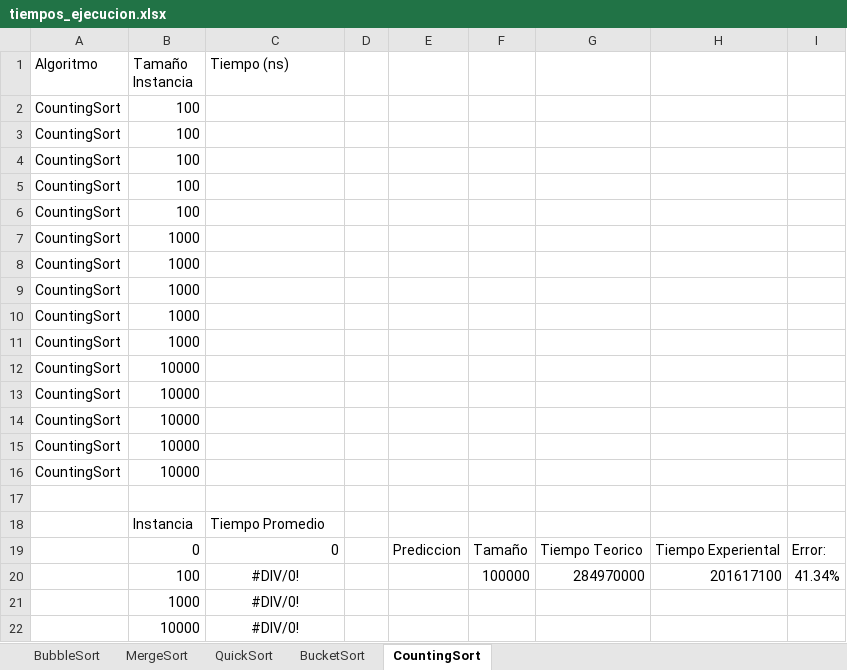
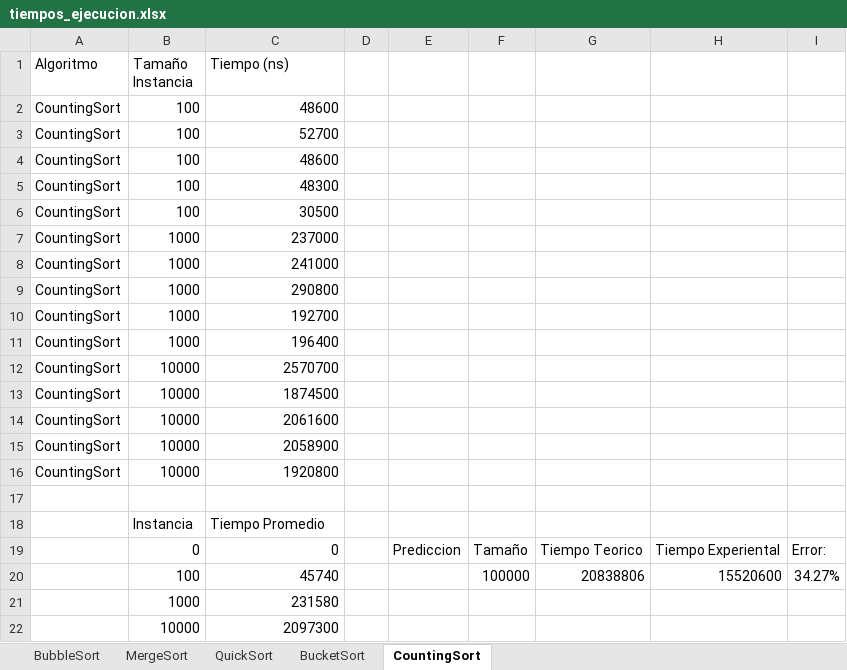
Before and after one commit to rbernal13/Analisis-Algoritmos, an Excel workbook: Talleres/Taller 2/docs/tiempos_ejecucion.xlsx, sheet CountingSort, drawn as a sheet; values as stored, in another font and other column widths than the file's, no borders; charts and pictures and table styles not drawn; removed rows and columns are numbered as before the commit, all else as after; the diff names each change by its address in the sheet, - before the commit and + after, or states it on an @@ line.

Commit message:
Taller 2 Completado

```diff
--- a/Talleres/Taller 2/docs/tiempos_ejecucion.xlsx (sheet CountingSort)
+++ b/Talleres/Taller 2/docs/tiempos_ejecucion.xlsx (sheet CountingSort)
-C2 (Tiempo (ns)): (empty)
+C2 (Tiempo (ns)): 48600
-C3 (Tiempo (ns)): (empty)
+C3 (Tiempo (ns)): 52700
-C4 (Tiempo (ns)): (empty)
+C4 (Tiempo (ns)): 48600
-C5 (Tiempo (ns)): (empty)
+C5 (Tiempo (ns)): 48300
-C6 (Tiempo (ns)): (empty)
+C6 (Tiempo (ns)): 30500
-C7 (Tiempo (ns)): (empty)
+C7 (Tiempo (ns)): 237000
-C8 (Tiempo (ns)): (empty)
+C8 (Tiempo (ns)): 241000
-C9 (Tiempo (ns)): (empty)
+C9 (Tiempo (ns)): 290800
-C10 (Tiempo (ns)): (empty)
+C10 (Tiempo (ns)): 192700
-C11 (Tiempo (ns)): (empty)
+C11 (Tiempo (ns)): 196400
-C12 (Tiempo (ns)): (empty)
+C12 (Tiempo (ns)): 2570700
-C13 (Tiempo (ns)): (empty)
+C13 (Tiempo (ns)): 1874500
-C14 (Tiempo (ns)): (empty)
+C14 (Tiempo (ns)): 2061600
-C15 (Tiempo (ns)): (empty)
+C15 (Tiempo (ns)): 2058900
-C16 (Tiempo (ns)): (empty)
+C16 (Tiempo (ns)): 1920800
-row 20:  | 100 | #DIV/0! |  |  | 100000 | 284970000 | 201617100 | 41.34%
+row 20:  | 100 | 45740 |  |  | 100000 | 20838806 | 15520600 | 34.27%
-C21 (Tiempo (ns)): #DIV/0!
+C21 (Tiempo (ns)): 231580
-C21:C22 alignment: center
+C21:C22 alignment: right
-C22 (Tiempo (ns)): #DIV/0!
+C22 (Tiempo (ns)): 2097300
```
Also changed, not shown: sheet QuickSort, sheet MergeSort, sheet BubbleSort, charts or pictures, 4 other files.
